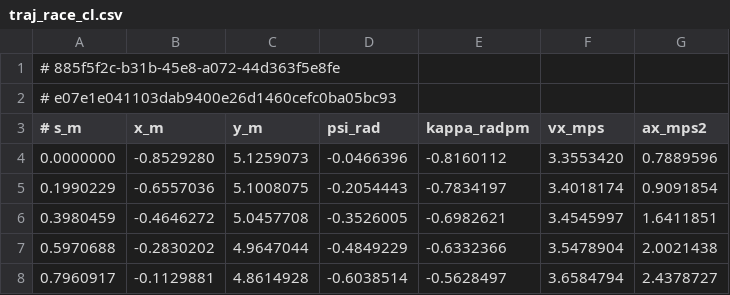
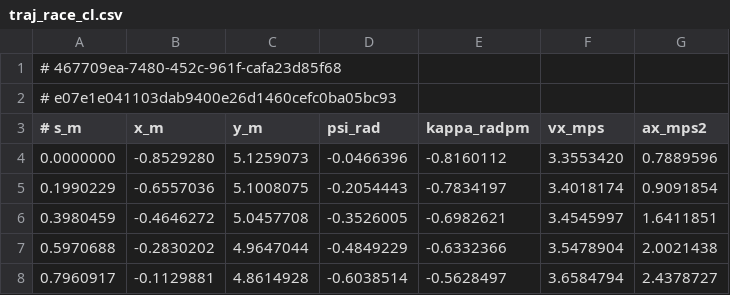
Before and after one commit to mk04366/roboracer-autodrive, a CSV file: global-planning/outputs/map5/traj_race_cl.csv, drawn as a sheet; only a part is shown.

Commit message:
updated traj

```diff
--- a/global-planning/outputs/map5/traj_race_cl.csv
+++ b/global-planning/outputs/map5/traj_race_cl.csv
@@ -1,2 +1,2 @@
-# 885f5f2c-b31b-45e8-a072-44d363f5e8fe
+# 467709ea-7480-452c-961f-cafa23d85f68
 # e07e1e041103dab9400e26d1460cefc0ba05bc93
```
